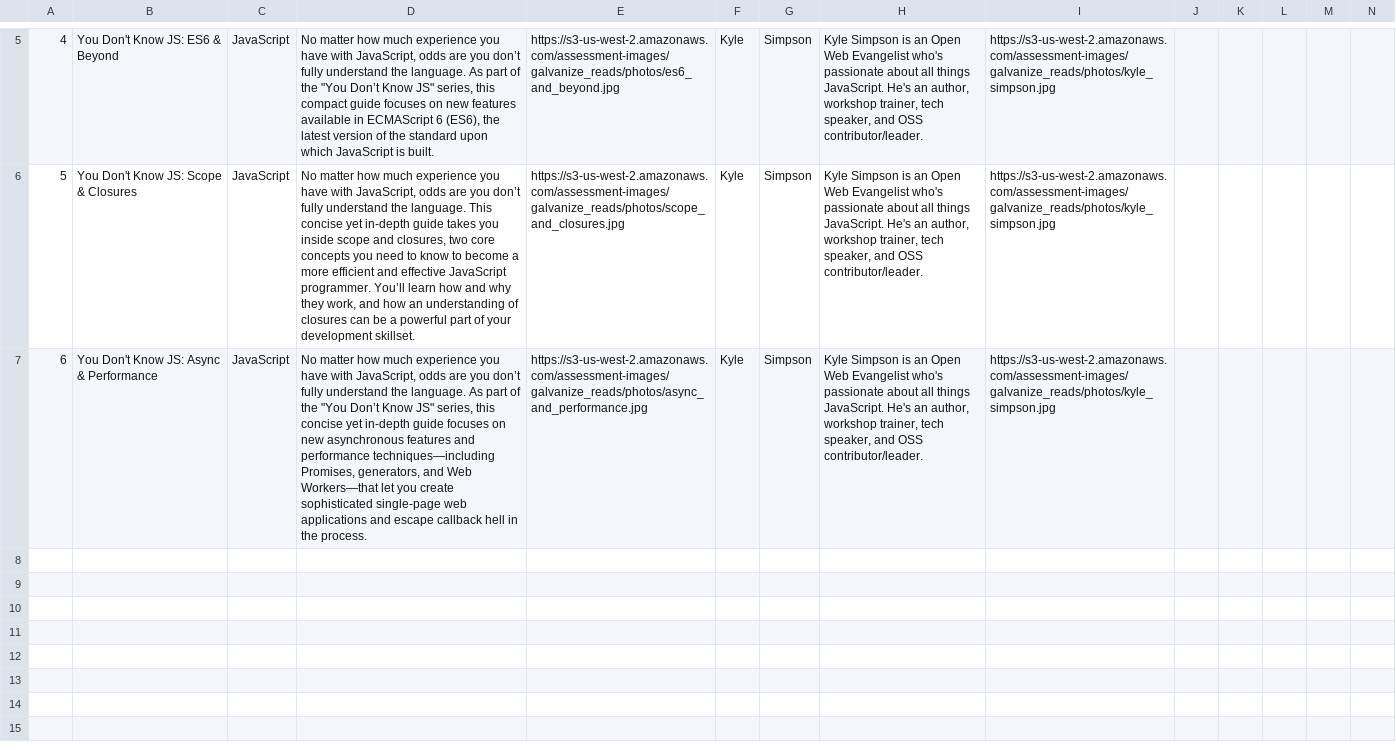
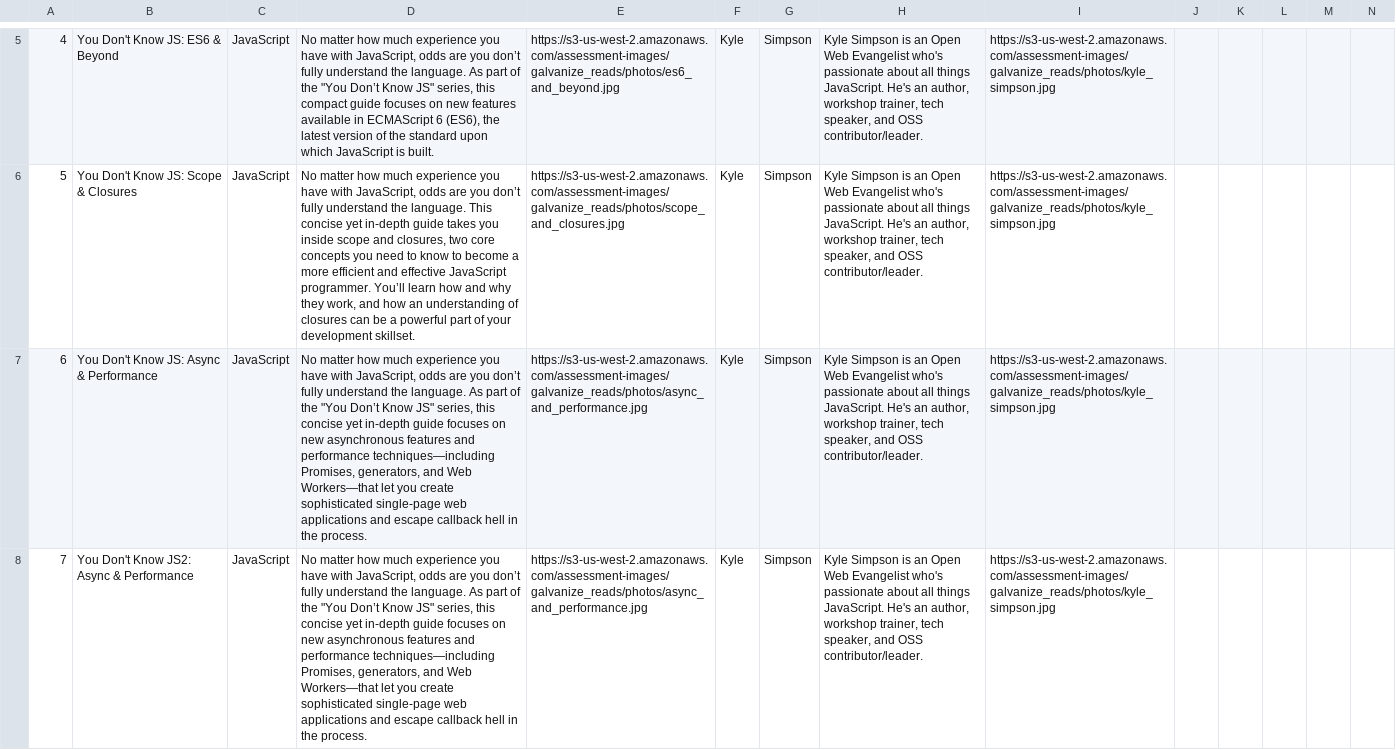
Before and after one commit to TheRealTorreySmith/G-81-Books, a CSV file: data/galvanize_reads_sample_data.csv, drawn as a sheet; only a part is shown, gaps mark what is left out; rows hold the shown columns only; the diff names each change by its address in the sheet, - before the commit and + after, or states it on an @@ line.

```diff
--- a/data/galvanize_reads_sample_data.csv
+++ b/data/galvanize_reads_sample_data.csv
+row 8: 7 | You Don't Know JS2: Async & Performance | JavaScript | No matter how much experience you have with JavaScript, odds are you don’t fully understand the language. As part of the "You Don’t Know JS" series, this concise yet in-depth guide focuses on new asynchronous features and performance techniques—including Promises, generators, and Web Workers—that let you create sophisticated single-page web applications and escape callback hell in the process. | https://s3-us-west-2.amazonaws.com/assessment-images/galvanize_reads/photos/async_and_performance.jpg | Kyle | Simpson | Kyle Simpson is an Open Web Evangelist who's passionate about all things JavaScript. He's an author, workshop trainer, tech speaker, and OSS contributor/leader. | https://s3-us-west-2.amazonaws.com/assessment-images/galvanize_reads/photos/kyle_simpson.jpg
```
Also changed, not shown: 10 other files.
